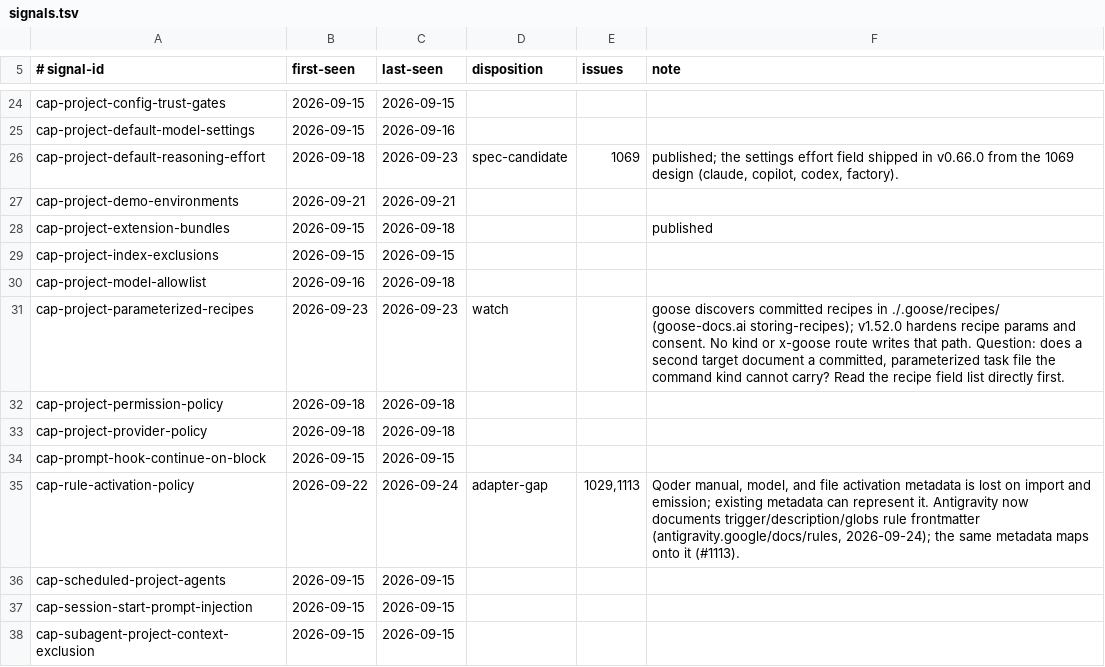
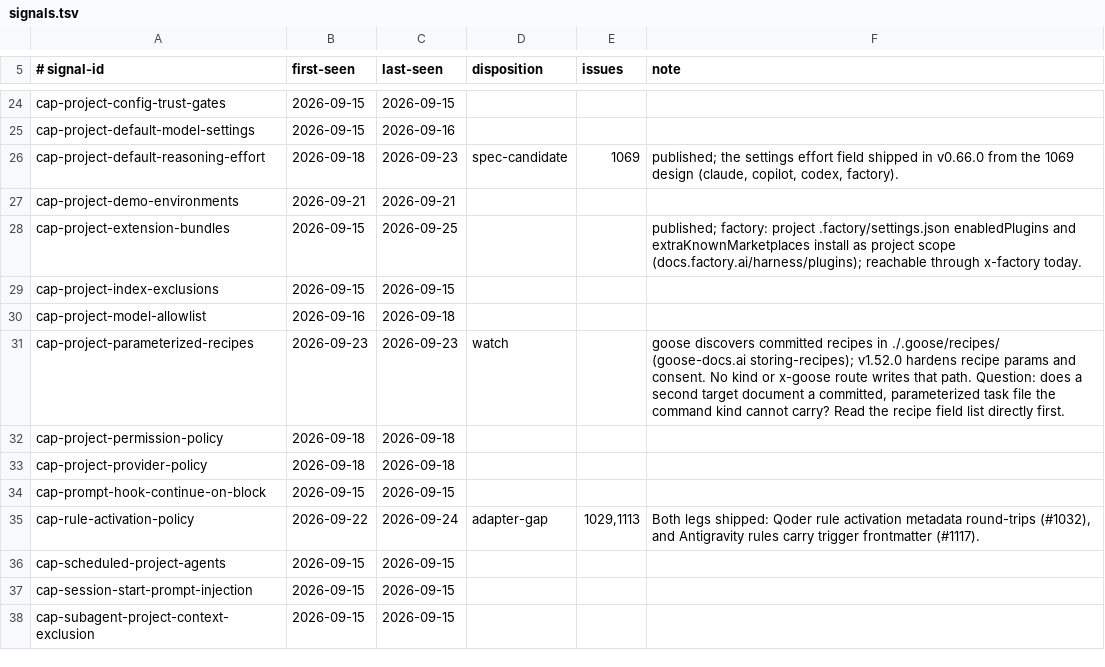
Before and after one commit to Chemaclass/agnostic-ai, a TSV file: scripts/target-audit/signals.tsv, drawn as a sheet; only a part is shown, gaps mark what is left out.

Commit message:
chore(target-audit): move the lock onto the Markdown mirrors (#1145)
Audits the 92 rows #1144 switched to .md mirrors, diffed against the
text the last audit read, plus the pages vendor-watch #1143 listed.
No confirmed findings.

```diff
--- a/scripts/target-audit/signals.tsv
+++ b/scripts/target-audit/signals.tsv
@@ -27,3 +27,3 @@ cap-project-default-reasoning-effort	2026-09-18	2026-09-23	spec-candidate	1069	p
 cap-project-demo-environments	2026-09-21	2026-09-21			
-cap-project-extension-bundles	2026-09-15	2026-09-18			published
+cap-project-extension-bundles	2026-09-15	2026-09-25			published; factory: project .factory/settings.json enabledPlugins and extraKnownMarketplaces install as project scope (docs.factory.ai/harness/plugins); reachable through x-factory today.
 cap-project-index-exclusions	2026-09-15	2026-09-15			
@@ -34,3 +34,3 @@ cap-project-provider-policy	2026-09-18	2026-09-18
 cap-prompt-hook-continue-on-block	2026-09-15	2026-09-15			
-cap-rule-activation-policy	2026-09-22	2026-09-24	adapter-gap	1029,1113	Qoder manual, model, and file activation metadata is lost on import and emission; existing metadata can represent it. Antigravity now documents trigger/description/globs rule frontmatter (antigravity.google/docs/rules, 2026-09-24); the same metadata maps onto it (#1113).
+cap-rule-activation-policy	2026-09-22	2026-09-24	adapter-gap	1029,1113	Both legs shipped: Qoder rule activation metadata round-trips (#1032), and Antigravity rules carry trigger frontmatter (#1117).
 cap-scheduled-project-agents	2026-09-15	2026-09-15			
```
Also changed, not shown: 1 other file.
